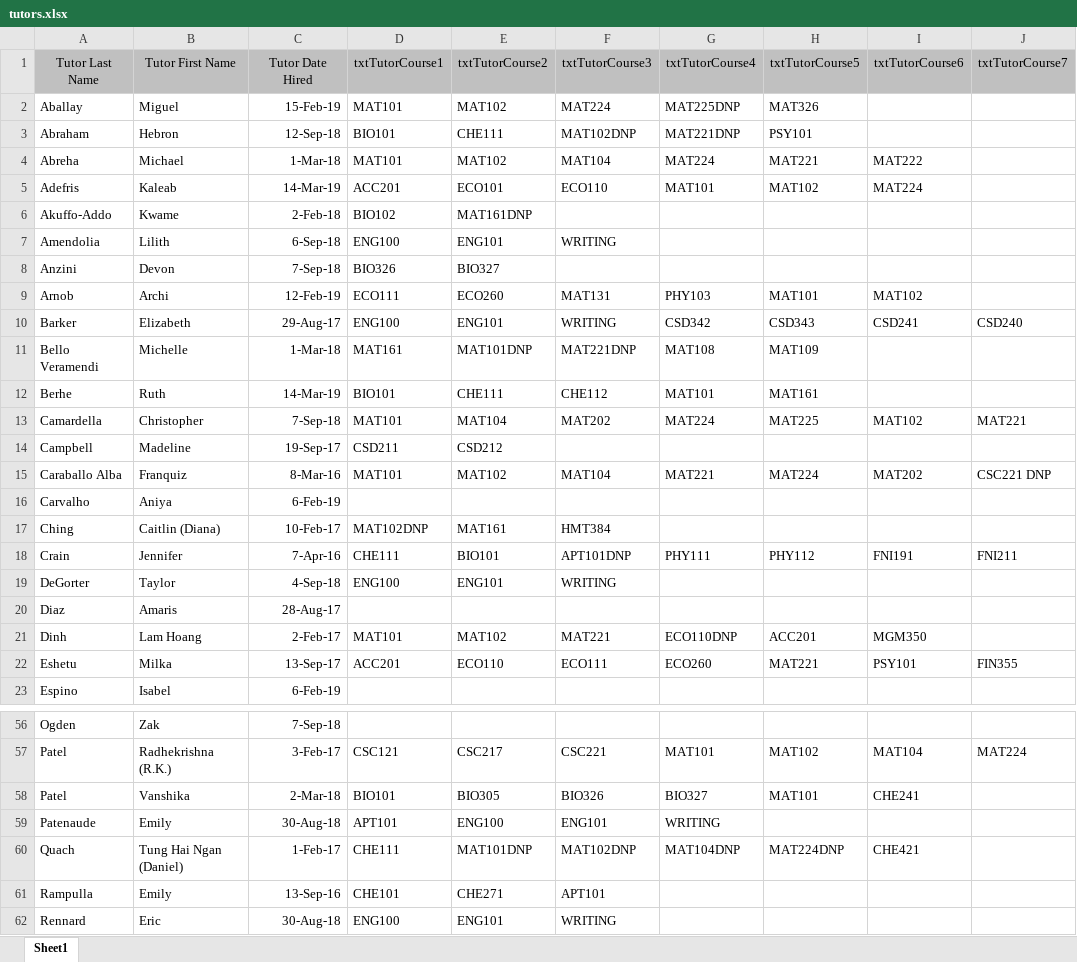
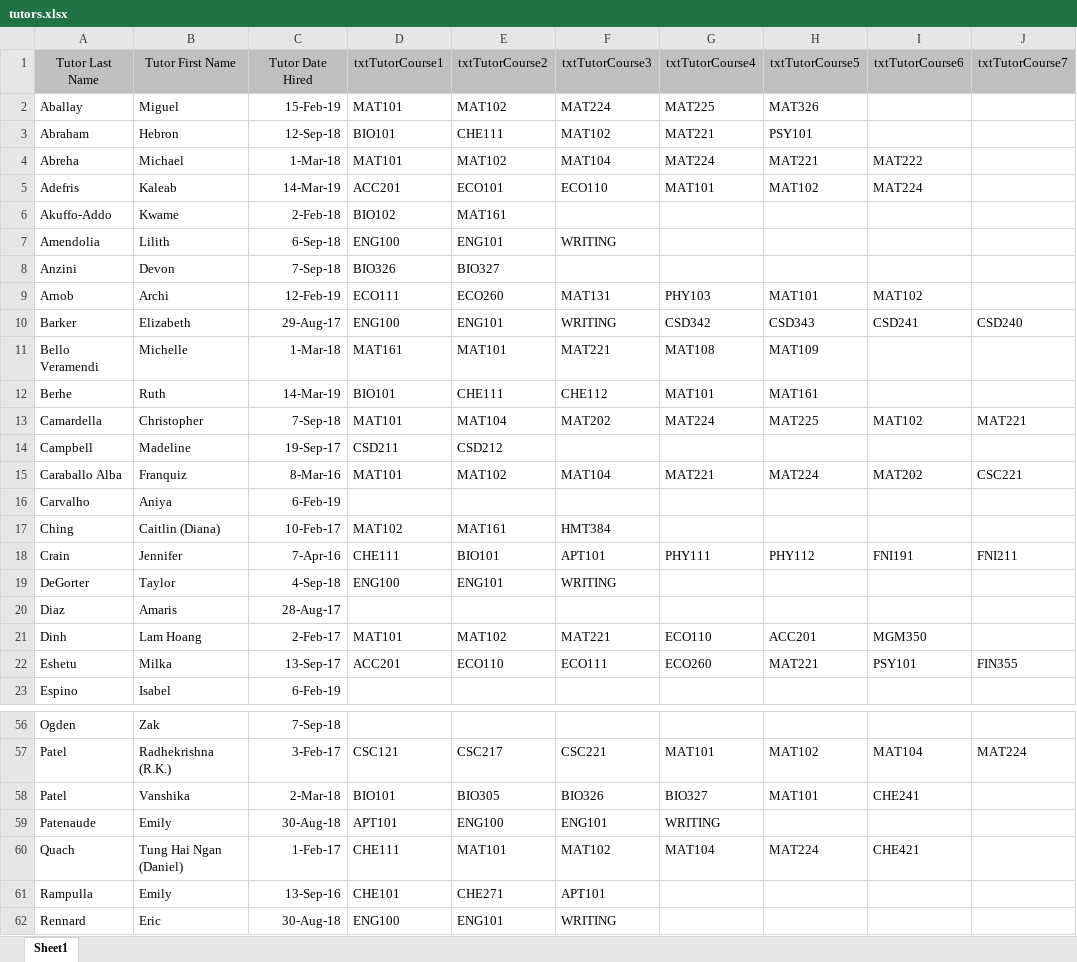
Before and after one commit to coding-hub-org/tutoring-hub, an Excel workbook: back-end/utils/tutors.xlsx, sheet Sheet1, drawn as a sheet; only a part is shown, gaps mark what is left out; values as stored, in another font and other column widths than the file's, no borders; the diff covers the shown part only; the diff names each change by its address in the sheet, - before the commit and + after, or states it on an @@ line.

```diff
--- a/back-end/utils/tutors.xlsx (sheet Sheet1)
+++ b/back-end/utils/tutors.xlsx (sheet Sheet1)
-G2 (txtTutorCourse4): MAT225DNP
+G2 (txtTutorCourse4): MAT225
-F3 (txtTutorCourse3): MAT102DNP
+F3 (txtTutorCourse3): MAT102
-G3 (txtTutorCourse4): MAT221DNP
+G3 (txtTutorCourse4): MAT221
-E6 (txtTutorCourse2): MAT161DNP
+E6 (txtTutorCourse2): MAT161
-E11 (txtTutorCourse2): MAT101DNP
+E11 (txtTutorCourse2): MAT101
-F11 (txtTutorCourse3): MAT221DNP
+F11 (txtTutorCourse3): MAT221
-J15 (txtTutorCourse7): CSC221 DNP
+J15 (txtTutorCourse7): CSC221
-D17 (txtTutorCourse1): MAT102DNP
+D17 (txtTutorCourse1): MAT102
-F18 (txtTutorCourse3): APT101DNP
+F18 (txtTutorCourse3): APT101
-G21 (txtTutorCourse4): ECO110DNP
+G21 (txtTutorCourse4): ECO110
-E60 (txtTutorCourse2): MAT101DNP
+E60 (txtTutorCourse2): MAT101
-F60 (txtTutorCourse3): MAT102DNP
+F60 (txtTutorCourse3): MAT102
-G60 (txtTutorCourse4): MAT104DNP
+G60 (txtTutorCourse4): MAT104
-H60 (txtTutorCourse5): MAT224DNP
+H60 (txtTutorCourse5): MAT224
```
Also changed, not shown: 9 edited cells elsewhere in this sheet, 4 other files.
